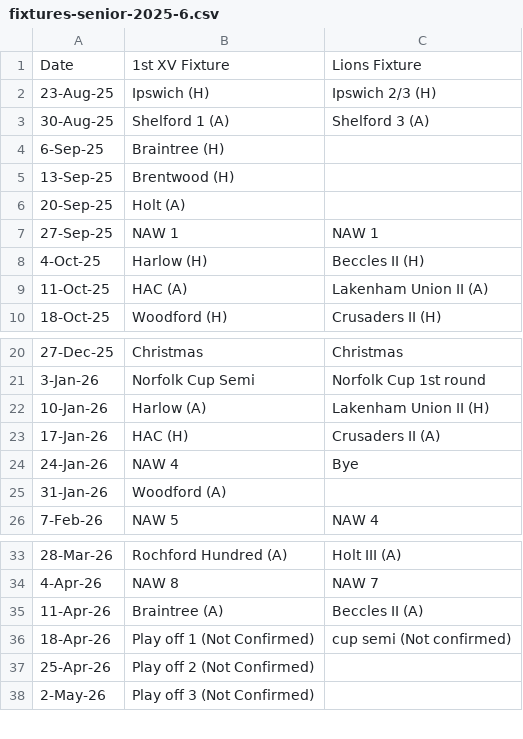
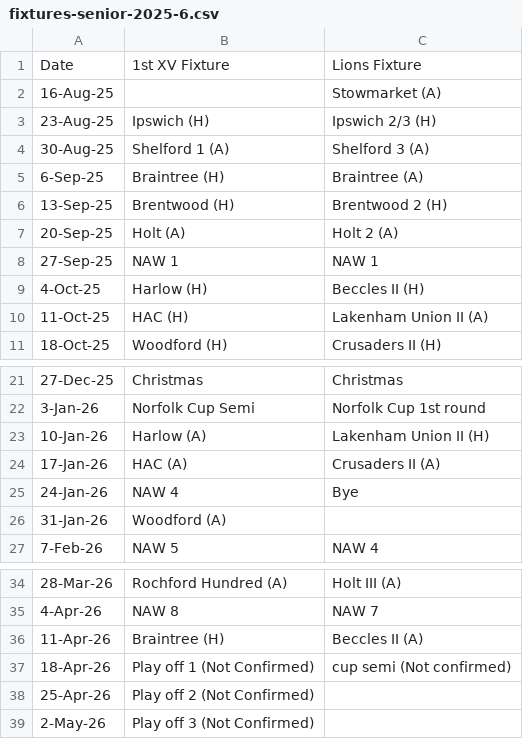
Before and after one commit to tobybatch/nrfc-fixtures, a CSV file: assets/fixtures-senior-2025-6.csv, drawn as a sheet; only a part is shown, gaps mark what is left out.

Commit message:
fix: added new senior fixtures

```diff
--- a/assets/fixtures-senior-2025-6.csv
+++ b/assets/fixtures-senior-2025-6.csv
@@ -1,10 +1,11 @@
 Date,1st XV Fixture,Lions Fixture
+16-Aug-25,,Stowmarket (A)
 23-Aug-25,Ipswich (H),Ipswich 2/3 (H)
 30-Aug-25,Shelford 1 (A),Shelford 3 (A)
-6-Sep-25,Braintree (H),
-13-Sep-25,Brentwood (H),
-20-Sep-25,Holt (A),
+6-Sep-25,Braintree (H),Braintree (A)
+13-Sep-25,Brentwood (H),Brentwood 2 (H)
+20-Sep-25,Holt (A),Holt 2 (A)
 27-Sep-25,NAW 1,NAW 1
 4-Oct-25,Harlow (H),Beccles II (H)
-11-Oct-25,HAC (A),Lakenham Union II (A)
+11-Oct-25,HAC (H),Lakenham Union II (A)
 18-Oct-25,Woodford (H),Crusaders II (H)
@@ -22,3 +23,3 @@ Date,1st XV Fixture,Lions Fixture
 10-Jan-26,Harlow (A),Lakenham Union II (H)
-17-Jan-26,HAC (H),Crusaders II (A)
+17-Jan-26,HAC (A),Crusaders II (A)
 24-Jan-26,NAW 4,Bye
@@ -34,3 +35,3 @@ Date,1st XV Fixture,Lions Fixture
 4-Apr-26,NAW 8,NAW 7
-11-Apr-26,Braintree (A),Beccles II (A)
+11-Apr-26,Braintree (H),Beccles II (A)
 18-Apr-26,Play off 1 (Not Confirmed),cup semi (Not confirmed)
```
